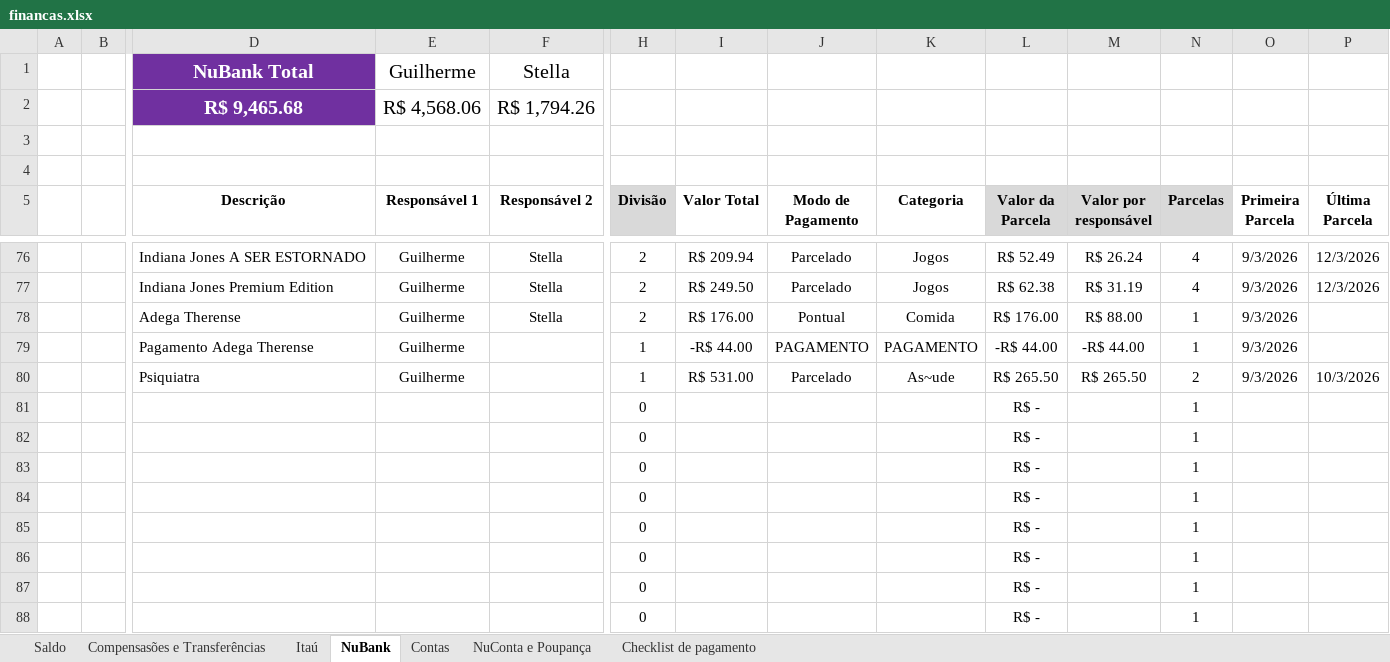
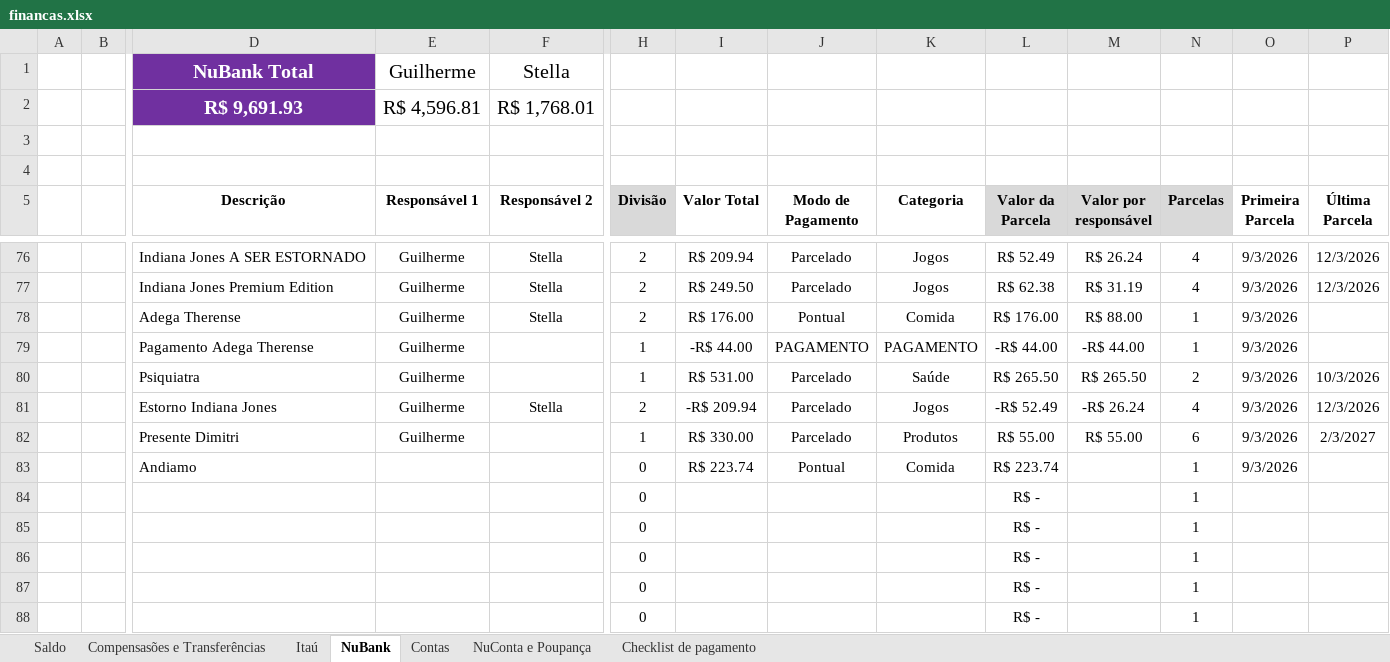
Before and after one commit to Teles-Gui/Financas, an Excel workbook: financas.xlsx, sheet NuBank, drawn as a sheet; only a part is shown, gaps mark what is left out; values as stored, in another font and other column widths than the file's, no borders; conditional formats not drawn; removed rows and columns are numbered as before the commit, all else as after; rows hold the shown columns only; the diff names each change by its address in the sheet, - before the commit and + after, or states it on an @@ line.

Commit message:
Dados atualizados do dia 15/08

```diff
--- a/financas.xlsx (sheet NuBank)
+++ b/financas.xlsx (sheet NuBank)
-D2 (Descrição): R$ 9,465.68
+D2 (Descrição): R$ 9,691.93
-E2 (Responsável 1): R$ 4,568.06
+E2 (Responsável 1): R$ 4,596.81
-F2 (Responsável 2): R$ 1,794.26
+F2 (Responsável 2): R$ 1,768.01
-K80 (Categoria): As~ude
+K80 (Categoria): Saúde
-row 81:  |  |  |  |  | 0 |  |  |  | R$ - |  | 1
-row 82:  |  |  |  |  | 0 |  |  |  | R$ - |  | 1
-row 83:  |  |  |  |  | 0 |  |  |  | R$ - |  | 1
+row 81:  |  | Estorno Indiana Jones | Guilherme | Stella | 2 | -R$ 209.94 | Parcelado | Jogos | -R$ 52.49 | -R$ 26.24 | 4 | 9/3/2026 | 12/3/2026
+row 82:  |  | Presente Dimitri | Guilherme |  | 1 | R$ 330.00 | Parcelado | Produtos | R$ 55.00 | R$ 55.00 | 6 | 9/3/2026 | 2/3/2027
+row 83:  |  | Andiamo |  |  | 0 | R$ 223.74 | Pontual | Comida | R$ 223.74 |  | 1 | 9/3/2026
```
Also changed, not shown: sheet NuConta e Poupança, sheet Saldo, sheet Compensasões e Transferências.
